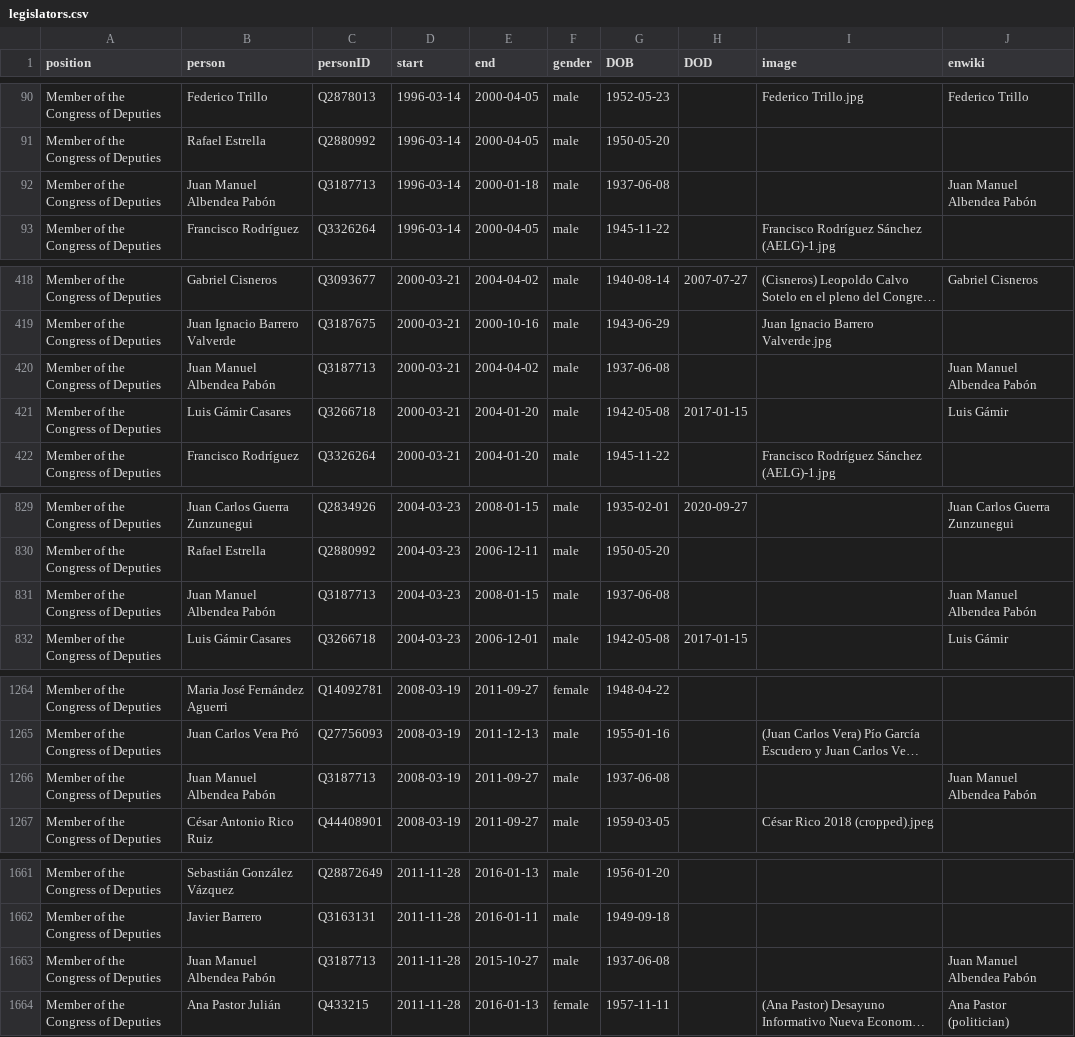
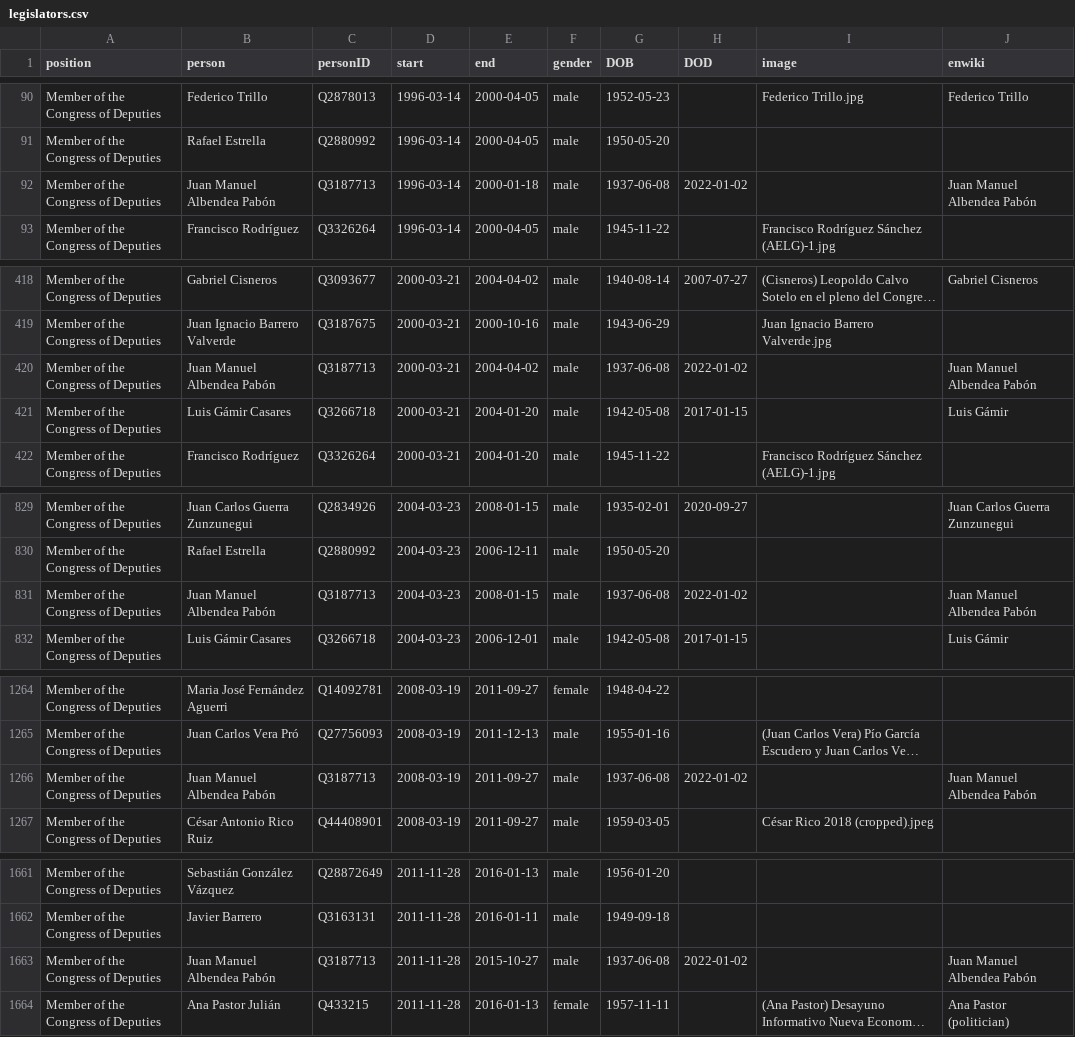
Before and after one commit to every-politician-scrapers/spain-ministers, a CSV file: html/legislators.csv, drawn as a sheet; only a part is shown, gaps mark what is left out; long unchanged cells end in …; the diff names each change by its address in the sheet, - before the commit and + after, or states it on an @@ line.

```diff
--- a/html/legislators.csv
+++ b/html/legislators.csv
-H92 (DOD): (empty)
+H92 (DOD): 2022-01-02
-H420 (DOD): (empty)
+H420 (DOD): 2022-01-02
-H831 (DOD): (empty)
+H831 (DOD): 2022-01-02
-H1266 (DOD): (empty)
+H1266 (DOD): 2022-01-02
-H1663 (DOD): (empty)
+H1663 (DOD): 2022-01-02
```
Also changed, not shown: html/holders21.csv, html/positions.csv.
